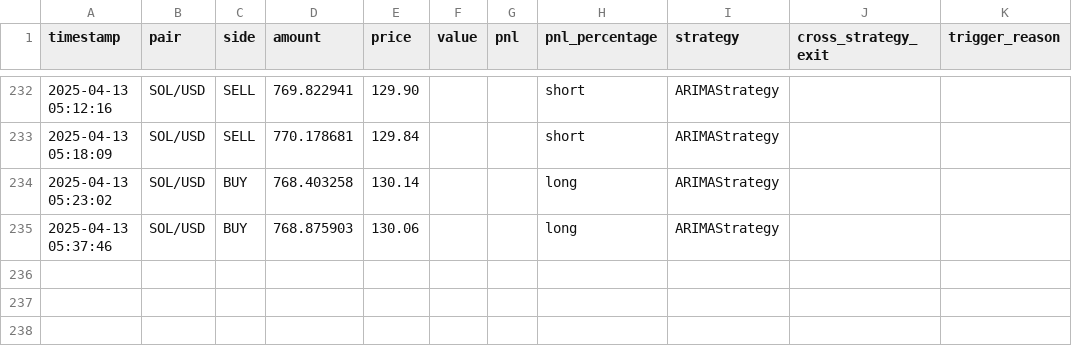
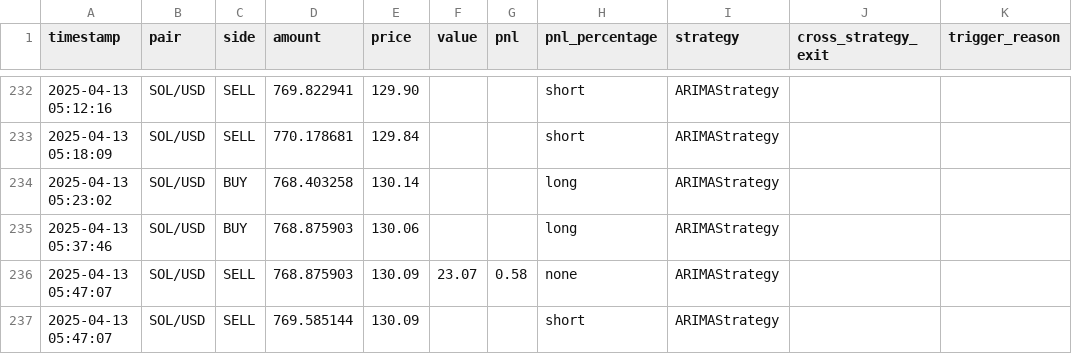
Before and after one commit to LiftOffr/LiftOffr-Bot, a CSV file: trades.csv, drawn as a sheet; only a part is shown, gaps mark what is left out; the diff names each change by its address in the sheet, - before the commit and + after, or states it on an @@ line.

```diff
--- a/trades.csv
+++ b/trades.csv
+row 236: 2025-04-13 05:47:07 | SOL/USD | SELL | 768.875903 | 130.09 | 23.07 | 0.58 | none | ARIMAStrategy
+row 237: 2025-04-13 05:47:07 | SOL/USD | SELL | 769.585144 | 130.09 |  |  | short | ARIMAStrategy
```
Also changed, not shown: 2 other files.
